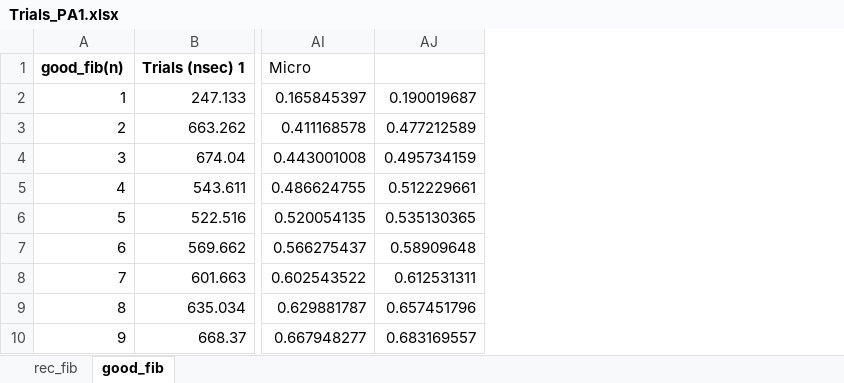
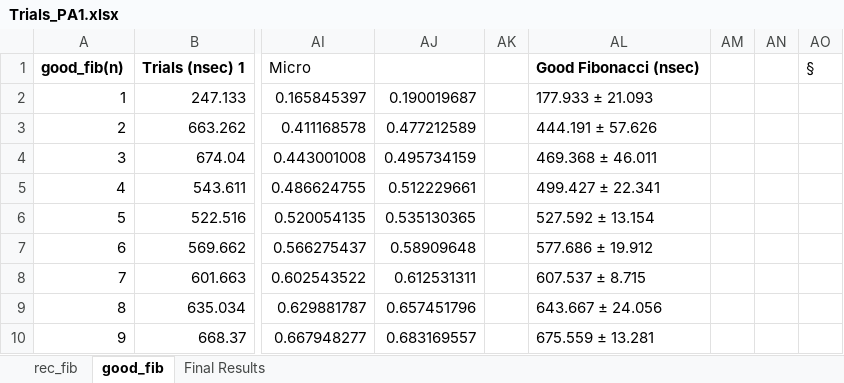
Before and after one commit to DThroop123/COSC3100-Projects, an Excel workbook: Programming_Assignments/Trials_PA1.xlsx, sheet good_fib, drawn as a sheet; only a part is shown, gaps mark what is left out; values as stored, in another font and other column widths than the file's, no borders; charts and pictures not drawn; the diff names each change by its address in the sheet, - before the commit and + after, or states it on an @@ line.

```diff
--- a/Programming_Assignments/Trials_PA1.xlsx (sheet good_fib)
+++ b/Programming_Assignments/Trials_PA1.xlsx (sheet good_fib)
+sheet tab: Final Results
+column AK, empty
+column AL, rows 1-10: Good Fibonacci (nsec) | 177.933 ± 21.093 | 444.191 ± 57.626 | 469.368 ± 46.011 | 499.427 ± 22.341 | 527.592 ± 13.154 | 577.686 ± 19.912 | 607.537 ± 8.715 | 643.667 ± 24.056 | 675.559 ± 13.281
+column AM, empty
+column AN, empty
+column AO, row 1: §
```
Also changed, not shown: sheet rec_fib, charts or pictures, 2 other files.
